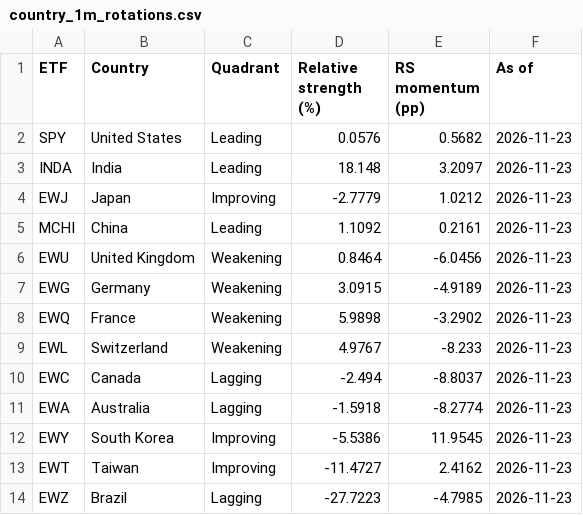
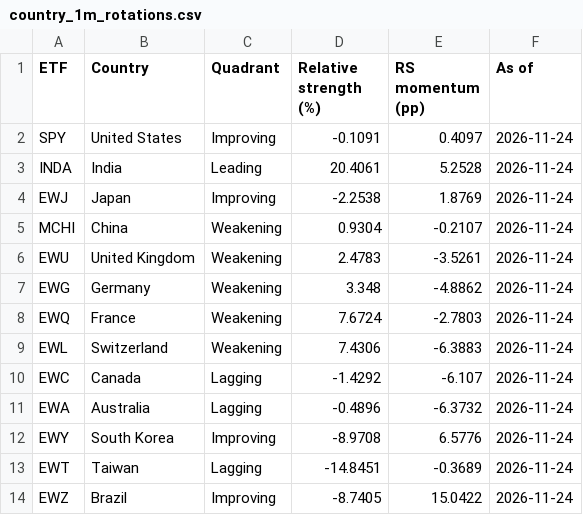
Before and after one commit to knclanil/global-industry-cycle-intelligence, a CSV file: data/dashboard_cache/rotation_graphs/country_1m_rotations.csv, drawn as a sheet; only a part is shown; the diff covers the shown part only.

```diff
--- a/data/dashboard_cache/rotation_graphs/country_1m_rotations.csv
+++ b/data/dashboard_cache/rotation_graphs/country_1m_rotations.csv
@@ -1,14 +1,14 @@
 ETF,Country,Quadrant,Relative strength (%),RS momentum (pp),As of
-SPY,United States,Leading,0.0576,0.5682,2026-11-23
-INDA,India,Leading,18.148,3.2097,2026-11-23
-EWJ,Japan,Improving,-2.7779,1.0212,2026-11-23
-MCHI,China,Leading,1.1092,0.2161,2026-11-23
-EWU,United Kingdom,Weakening,0.8464,-6.0456,2026-11-23
-EWG,Germany,Weakening,3.0915,-4.9189,2026-11-23
-EWQ,France,Weakening,5.9898,-3.2902,2026-11-23
-EWL,Switzerland,Weakening,4.9767,-8.233,2026-11-23
-EWC,Canada,Lagging,-2.494,-8.8037,2026-11-23
-EWA,Australia,Lagging,-1.5918,-8.2774,2026-11-23
-EWY,South Korea,Improving,-5.5386,11.9545,2026-11-23
-EWT,Taiwan,Improving,-11.4727,2.4162,2026-11-23
-EWZ,Brazil,Lagging,-27.7223,-4.7985,2026-11-23
+SPY,United States,Improving,-0.1091,0.4097,2026-11-24
+INDA,India,Leading,20.4061,5.2528,2026-11-24
+EWJ,Japan,Improving,-2.2538,1.8769,2026-11-24
+MCHI,China,Weakening,0.9304,-0.2107,2026-11-24
+EWU,United Kingdom,Weakening,2.4783,-3.5261,2026-11-24
+EWG,Germany,Weakening,3.348,-4.8862,2026-11-24
+EWQ,France,Weakening,7.6724,-2.7803,2026-11-24
+EWL,Switzerland,Weakening,7.4306,-6.3883,2026-11-24
+EWC,Canada,Lagging,-1.4292,-6.107,2026-11-24
+EWA,Australia,Lagging,-0.4896,-6.3732,2026-11-24
+EWY,South Korea,Improving,-8.9708,6.5776,2026-11-24
+EWT,Taiwan,Lagging,-14.8451,-0.3689,2026-11-24
+EWZ,Brazil,Improving,-8.7405,15.0422,2026-11-24
```
Also changed, not shown: 22 edited cells elsewhere in this file, data/dashboard_cache/rotation_graphs/country_3m_rotations.csv, data/dashboard_cache/rotation_graphs/country_6m_rotations.csv.
